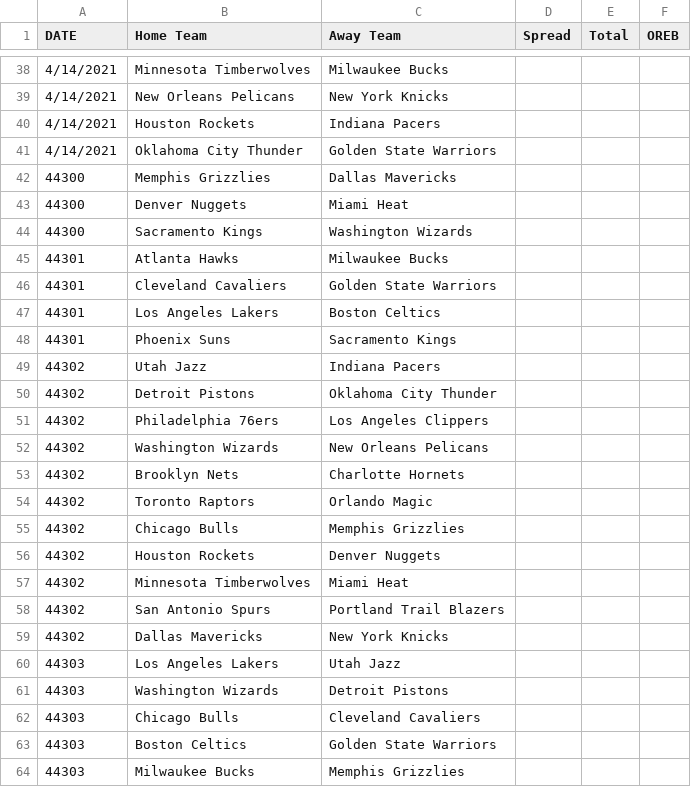
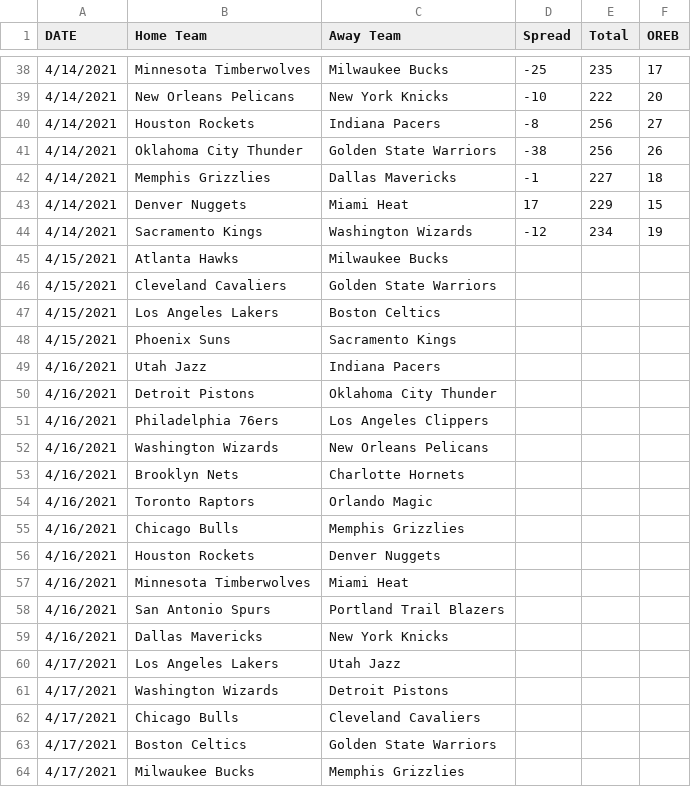
Before and after one commit to SuperMarioGiacomazzo/STOR538_WEBSITE, a CSV file: Playoffs/Round 2/Actual.csv, drawn as a sheet; only a part is shown, gaps mark what is left out; the diff covers the shown part only.

```diff
--- a/Playoffs/Round 2/Actual.csv
+++ b/Playoffs/Round 2/Actual.csv
@@ -38,27 +38,27 @@ DATE,Home Team,Away Team,Spread,Total,        OREB
-4/14/2021,Minnesota Timberwolves,Milwaukee Bucks,,,
-4/14/2021,New Orleans Pelicans,New York Knicks,,,
-4/14/2021,Houston Rockets,Indiana Pacers,,,
-4/14/2021,Oklahoma City Thunder,Golden State Warriors,,,
-44300,Memphis Grizzlies,Dallas Mavericks,,,
-44300,Denver Nuggets,Miami Heat,,,
-44300,Sacramento Kings,Washington Wizards,,,
-44301,Atlanta Hawks,Milwaukee Bucks,,,
-44301,Cleveland Cavaliers,Golden State Warriors,,,
-44301,Los Angeles Lakers,Boston Celtics,,,
-44301,Phoenix Suns,Sacramento Kings,,,
-44302,Utah Jazz,Indiana Pacers,,,
-44302,Detroit Pistons,Oklahoma City Thunder,,,
-44302,Philadelphia 76ers,Los Angeles Clippers,,,
-44302,Washington Wizards,New Orleans Pelicans,,,
-44302,Brooklyn Nets,Charlotte Hornets,,,
-44302,Toronto Raptors,Orlando Magic,,,
-44302,Chicago Bulls,Memphis Grizzlies,,,
-44302,Houston Rockets,Denver Nuggets,,,
-44302,Minnesota Timberwolves,Miami Heat,,,
-44302,San Antonio Spurs,Portland Trail Blazers,,,
-44302,Dallas Mavericks,New York Knicks,,,
-44303,Los Angeles Lakers,Utah Jazz,,,
-44303,Washington Wizards,Detroit Pistons,,,
-44303,Chicago Bulls,Cleveland Cavaliers,,,
-44303,Boston Celtics,Golden State Warriors,,,
-44303,Milwaukee Bucks,Memphis Grizzlies,,,
+4/14/2021,Minnesota Timberwolves,Milwaukee Bucks,-25,235,17
+4/14/2021,New Orleans Pelicans,New York Knicks,-10,222,20
+4/14/2021,Houston Rockets,Indiana Pacers,-8,256,27
+4/14/2021,Oklahoma City Thunder,Golden State Warriors,-38,256,26
+4/14/2021,Memphis Grizzlies,Dallas Mavericks,-1,227,18
+4/14/2021,Denver Nuggets,Miami Heat,17,229,15
+4/14/2021,Sacramento Kings,Washington Wizards,-12,234,19
+4/15/2021,Atlanta Hawks,Milwaukee Bucks,,,
+4/15/2021,Cleveland Cavaliers,Golden State Warriors,,,
+4/15/2021,Los Angeles Lakers,Boston Celtics,,,
+4/15/2021,Phoenix Suns,Sacramento Kings,,,
+4/16/2021,Utah Jazz,Indiana Pacers,,,
+4/16/2021,Detroit Pistons,Oklahoma City Thunder,,,
+4/16/2021,Philadelphia 76ers,Los Angeles Clippers,,,
+4/16/2021,Washington Wizards,New Orleans Pelicans,,,
+4/16/2021,Brooklyn Nets,Charlotte Hornets,,,
+4/16/2021,Toronto Raptors,Orlando Magic,,,
+4/16/2021,Chicago Bulls,Memphis Grizzlies,,,
+4/16/2021,Houston Rockets,Denver Nuggets,,,
+4/16/2021,Minnesota Timberwolves,Miami Heat,,,
+4/16/2021,San Antonio Spurs,Portland Trail Blazers,,,
+4/16/2021,Dallas Mavericks,New York Knicks,,,
+4/17/2021,Los Angeles Lakers,Utah Jazz,,,
+4/17/2021,Washington Wizards,Detroit Pistons,,,
+4/17/2021,Chicago Bulls,Cleveland Cavaliers,,,
+4/17/2021,Boston Celtics,Golden State Warriors,,,
+4/17/2021,Milwaukee Bucks,Memphis Grizzlies,,,
```
Also changed, not shown: 137 edited cells elsewhere in this file, Playoffs/Round 2/Predictions_12.csv, 9 other files.
